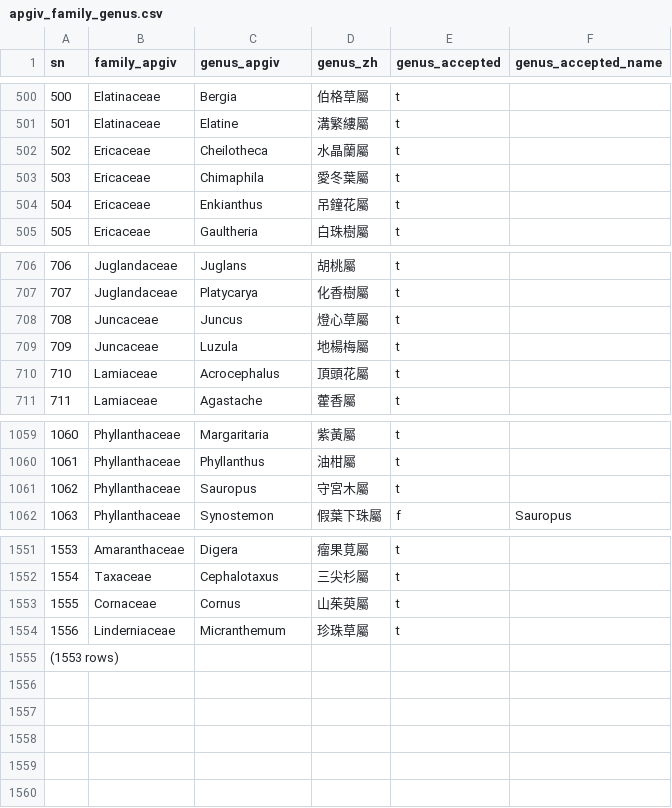
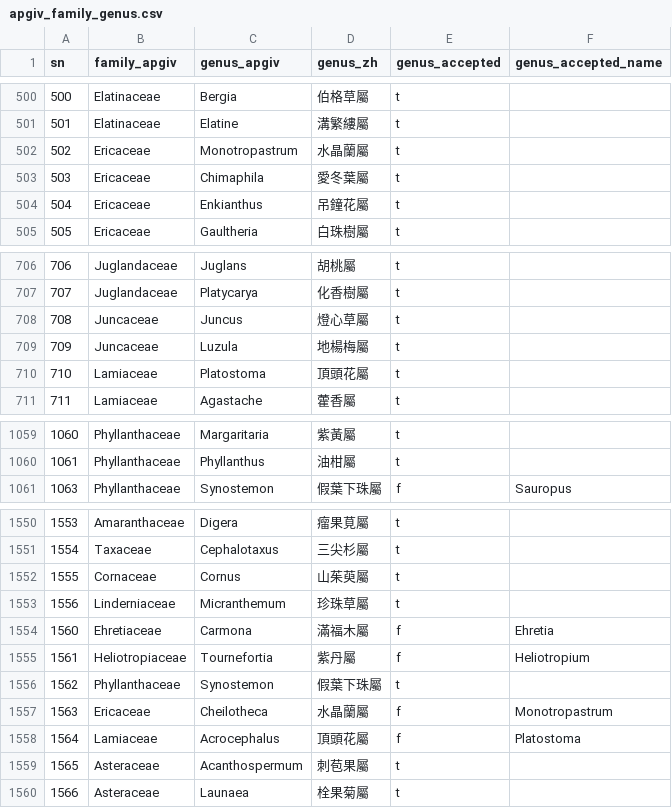
Before and after one commit to TaiBIF/apg4, a CSV file: db/apgiv_family_genus.csv, drawn as a sheet; only a part is shown, gaps mark what is left out; removed rows and columns are numbered as before the commit, all else as after; the diff names each change by its address in the sheet, - before the commit and + after, or states it on an @@ line.

```diff
--- a/db/apgiv_family_genus.csv
+++ b/db/apgiv_family_genus.csv
-C502 (genus_apgiv): Cheilotheca
+C502 (genus_apgiv): Monotropastrum
-C710 (genus_apgiv): Acrocephalus
+C710 (genus_apgiv): Platostoma
-row 1061: 1062 | Phyllanthaceae | Sauropus | 守宮木屬 | t
@@ column A (sn) renumbered in row 1554 @@
-B1554 (family_apgiv): (empty)
+B1554 (family_apgiv): Ehretiaceae
-C1554 (genus_apgiv): (empty)
+C1554 (genus_apgiv): Carmona
-D1554 (genus_zh): (empty)
+D1554 (genus_zh): 滿福木屬
-E1554 (genus_accepted): (empty)
+E1554 (genus_accepted): f
-F1554 (genus_accepted_name): (empty)
+F1554 (genus_accepted_name): Ehretia
+row 1555: 1561 | Heliotropiaceae | Tournefortia | 紫丹屬 | f | Heliotropium
+row 1556: 1562 | Phyllanthaceae | Synostemon | 假葉下珠屬 | t
+row 1557: 1563 | Ericaceae | Cheilotheca | 水晶蘭屬 | f | Monotropastrum
+row 1558: 1564 | Lamiaceae | Acrocephalus | 頂頭花屬 | f | Platostoma
+row 1559: 1565 | Asteraceae | Acanthospermum | 刺苞果屬 | t
+row 1560: 1566 | Asteraceae | Launaea | 栓果菊屬 | t
```
Also changed, not shown: db/apgiv_clades.csv, db/apgiv_families.csv, 3 other files.
